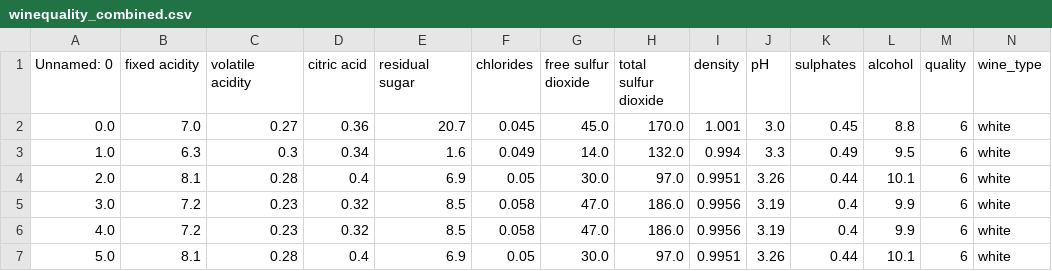
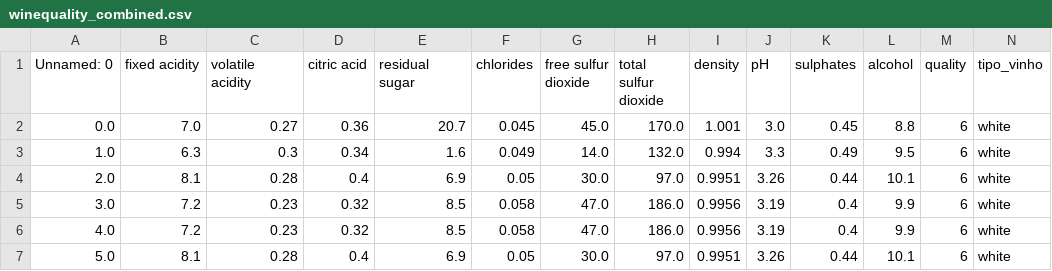
Before and after one commit to PH-zip/dataset-analysis, a CSV file: winequality_combined.csv, drawn as a sheet; only a part is shown.

Commit message:
adicionando grafico de barras alcool x qualidade, para vinhos tintos e secos

```diff
--- a/winequality_combined.csv
+++ b/winequality_combined.csv
@@ -1,2 +1,2 @@
-Unnamed: 0,fixed acidity,volatile acidity,citric acid,residual sugar,chlorides,free sulfur dioxide,total sulfur dioxide,density,pH,sulphates,alcohol,quality,wine_type
+Unnamed: 0,fixed acidity,volatile acidity,citric acid,residual sugar,chlorides,free sulfur dioxide,total sulfur dioxide,density,pH,sulphates,alcohol,quality,tipo_vinho
 0.0,7.0,0.27,0.36,20.7,0.045,45.0,170.0,1.001,3.0,0.45,8.8,6,white
```
